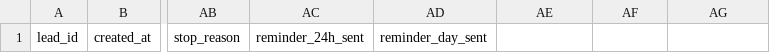
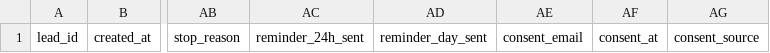
Before and after one commit to klawrenceboxx/agency-starter, a CSV file: n8n/sheet-template/Leads.csv, drawn as a sheet; only a part is shown, gaps mark what is left out; the diff names each change by its address in the sheet, - before the commit and + after, or states it on an @@ line.

```diff
--- a/n8n/sheet-template/Leads.csv
+++ b/n8n/sheet-template/Leads.csv
-AE1: (empty)
+AE1: consent_email
-AF1: (empty)
+AF1: consent_at
-AG1: (empty)
+AG1: consent_source
```
Also changed, not shown: 12 other files.
